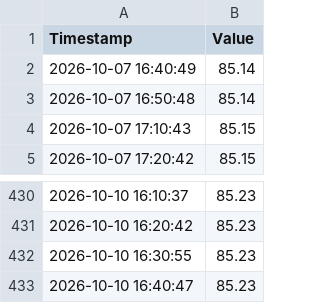
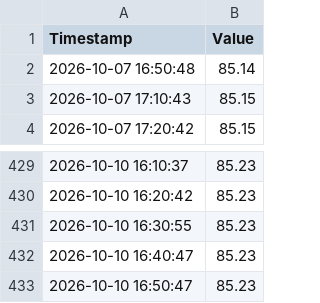
Before and after one commit to jeraldseet/gatun-lake-live-monitor-v2, a CSV file: live_feed.csv, drawn as a sheet; only a part is shown, gaps mark what is left out; removed rows and columns are numbered as before the commit, all else as after; the diff names each change by its address in the sheet, - before the commit and + after, or states it on an @@ line.

```diff
--- a/live_feed.csv
+++ b/live_feed.csv
-row 2: 2026-10-07 16:40:49 | 85.14
+row 433: 2026-10-10 16:50:47 | 85.23
```
